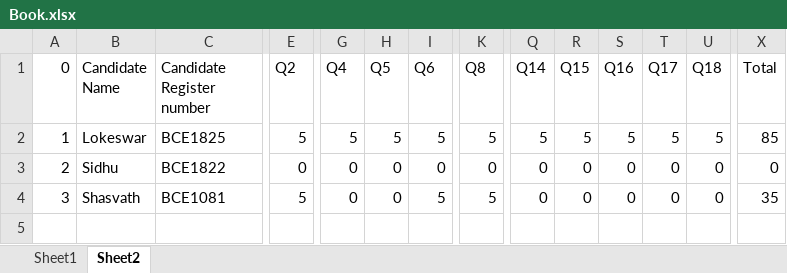
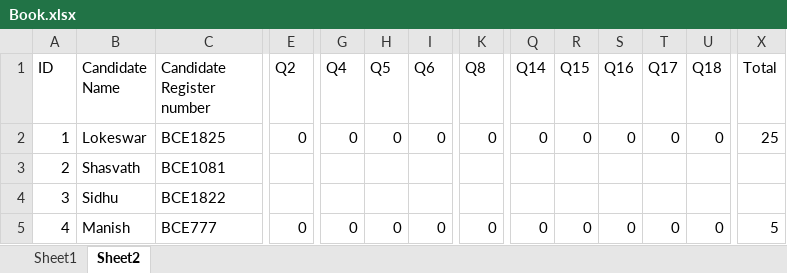
Before and after one commit to Lokeswar-22/MCQ-Krion, an Excel workbook: mcq-backend/Book.xlsx, sheet Sheet2, drawn as a sheet; only a part is shown, gaps mark what is left out; values as stored, in another font and other column widths than the file's, no borders; removed rows and columns are numbered as before the commit, all else as after; rows hold the shown columns only; the diff covers the shown part only; the diff names each change by its address in the sheet, - before the commit and + after, or states it on an @@ line.

Commit message:
push

```diff
--- a/mcq-backend/Book.xlsx (sheet Sheet2)
+++ b/mcq-backend/Book.xlsx (sheet Sheet2)
-A1: 0
+A1: ID
-E2 (Q2): 5
+E2 (Q2): 0
-G2 (Q4): 5
+G2 (Q4): 0
-H2 (Q5): 5
+H2 (Q5): 0
-I2 (Q6): 5
+I2 (Q6): 0
-K2 (Q8): 5
+K2 (Q8): 0
-Q2 (Q14): 5
+Q2 (Q14): 0
-R2 (Q15): 5
+R2 (Q15): 0
-S2 (Q16): 5
+S2 (Q16): 0
-T2 (Q17): 5
+T2 (Q17): 0
-U2 (Q18): 5
+U2 (Q18): 0
-X2 (Total): 85
+X2 (Total): 25
+row 3: 2 | Shasvath | BCE1081
+row 4: 3 | Sidhu | BCE1822
-A5 (ID): 2
+A5 (ID): 4
-B5 (Candidate Name): Sidhu
+B5 (Candidate Name): Manish
-C5 (Candidate Register number): BCE1822
+C5 (Candidate Register number): BCE777
-X5 (Total): 0
+X5 (Total): 5
-row 4: 3 | Shasvath | BCE1081 | 5 | 0 | 0 | 5 | 5 | 0 | 0 | 0 | 0 | 0 | 35
```
Also changed, not shown: 3 edited cells elsewhere in this sheet.
